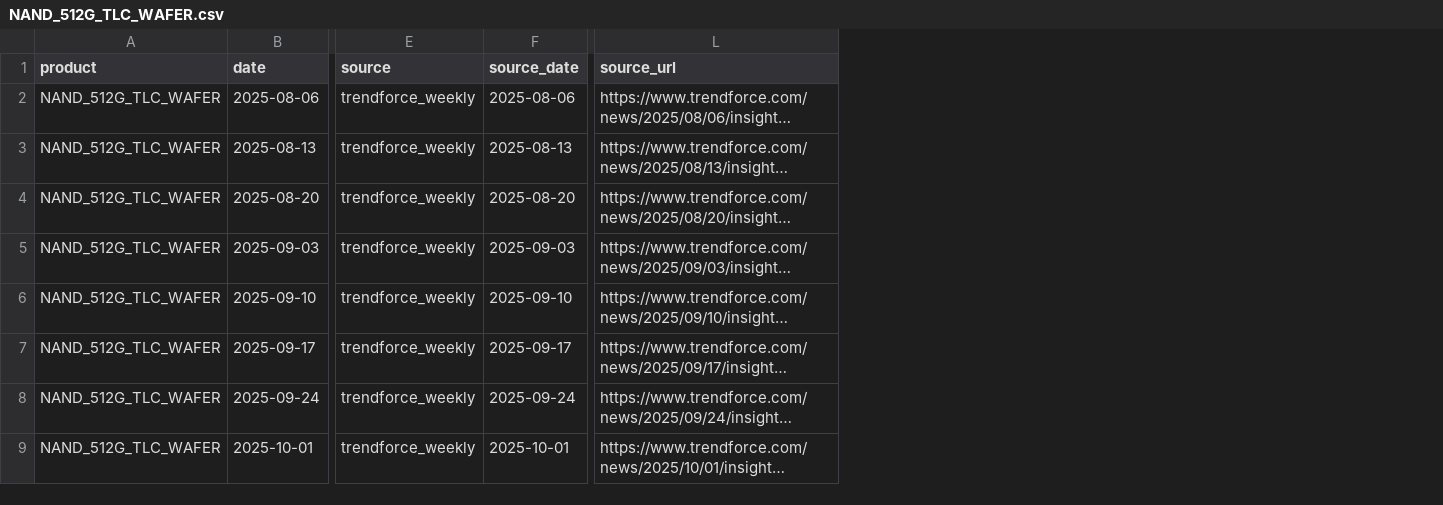
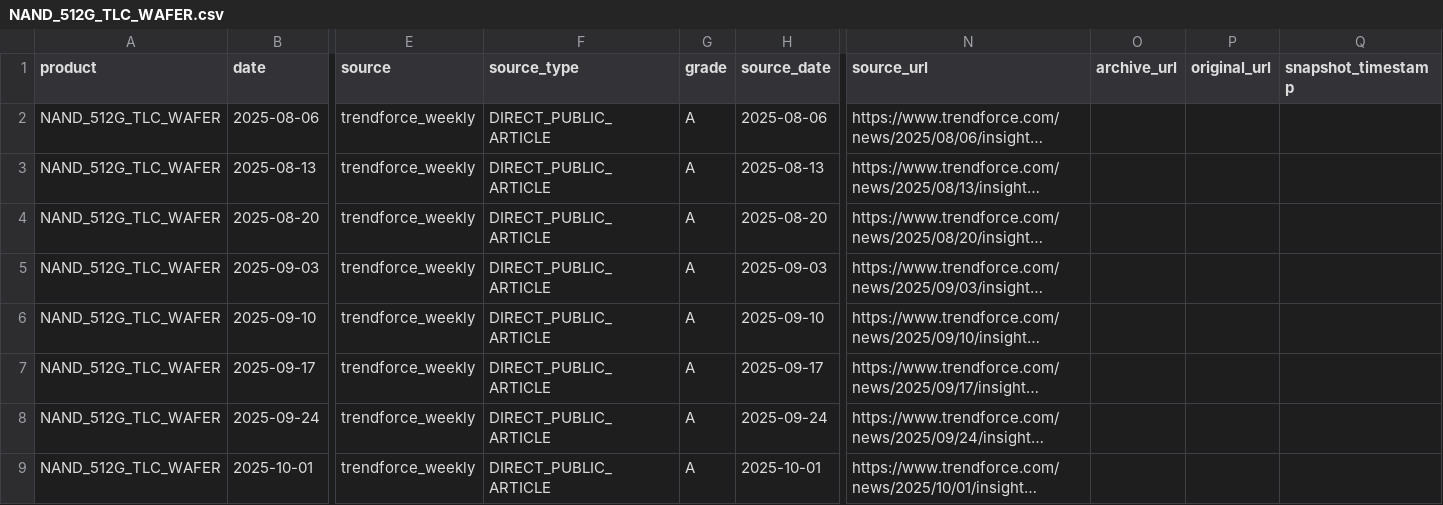
Before and after one commit to 10bpwonsoo/10bp, a CSV file: marketpulse/data/memory_history/nand/NAND_512G_TLC_WAFER.csv, drawn as a sheet; only a part is shown, gaps mark what is left out; long unchanged cells end in …; the diff names each change by its address in the sheet, - before the commit and + after, or states it on an @@ line.

```diff
--- a/marketpulse/data/memory_history/nand/NAND_512G_TLC_WAFER.csv
+++ b/marketpulse/data/memory_history/nand/NAND_512G_TLC_WAFER.csv
+column F (source_type), rows 2-9: all DIRECT_PUBLIC_ARTICLE
+column G (grade), rows 2-9: all A
+column O (archive_url), empty
+column P (original_url), empty
+column Q (snapshot_timestamp), empty
```
Also changed, not shown: 6 other files.
